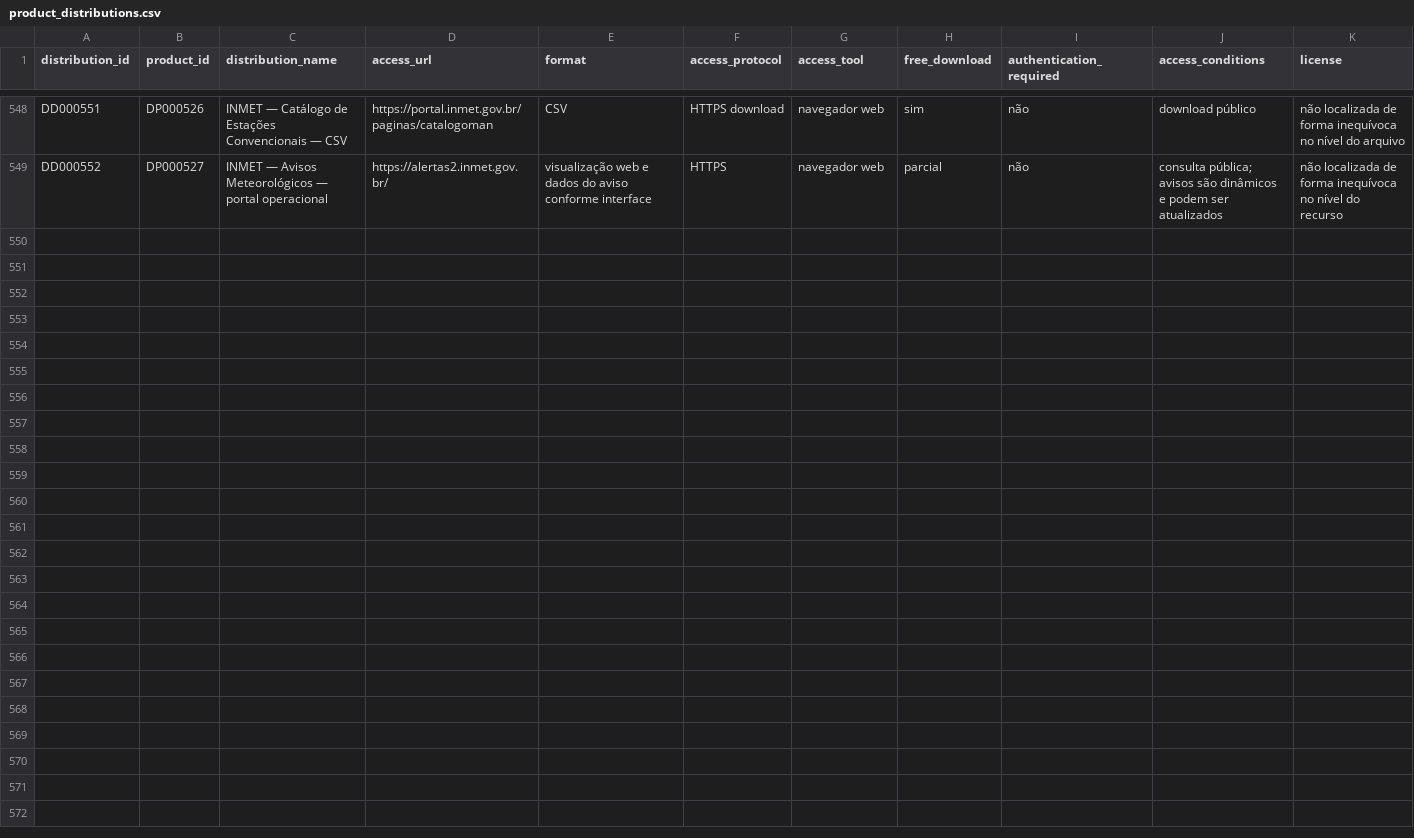
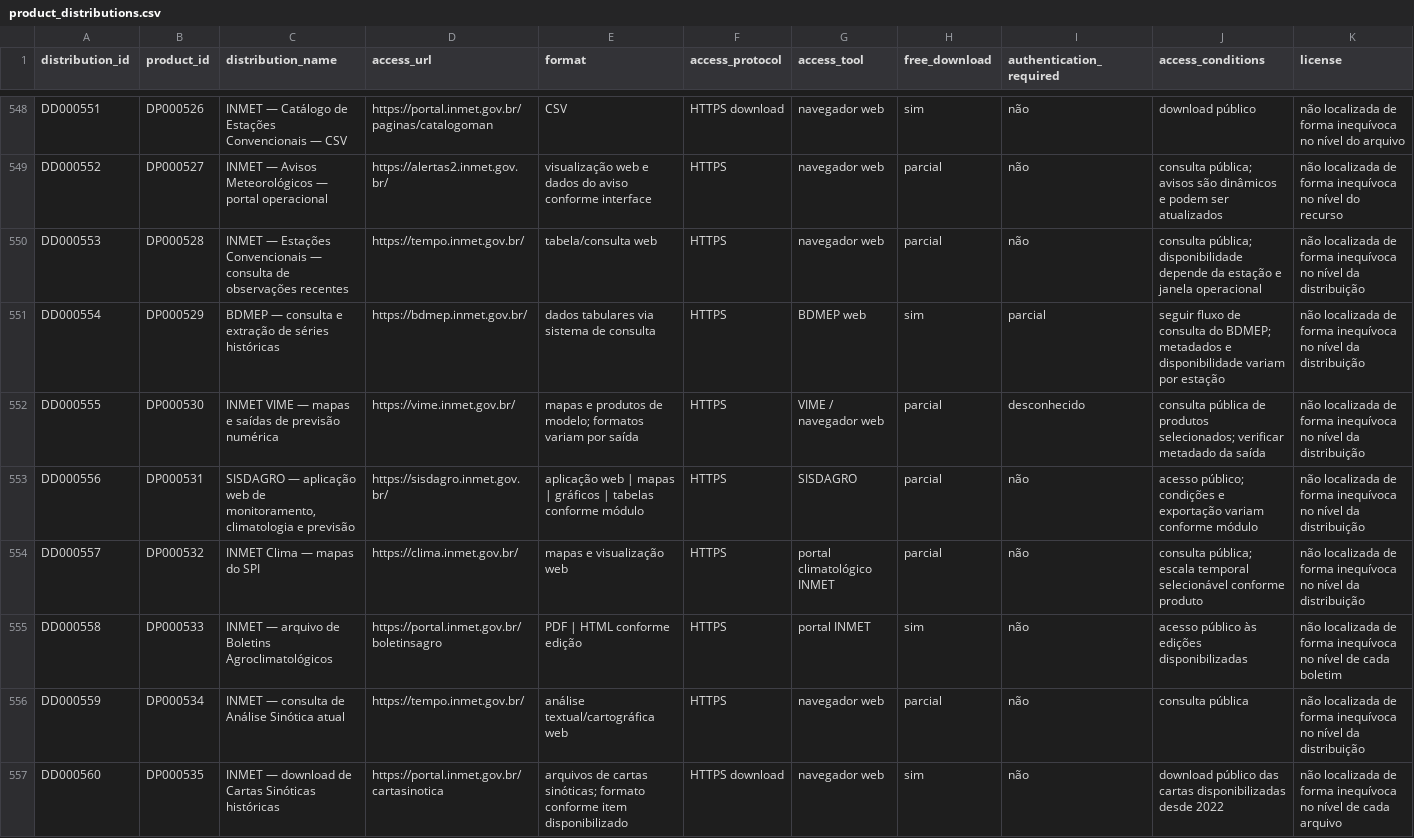
Before and after one commit to Ian-loc/vitrineciencia, a CSV file: data/product_distributions.csv, drawn as a sheet; only a part is shown, gaps mark what is left out; rows hold the shown columns only; the diff names each change by its address in the sheet, - before the commit and + after, or states it on an @@ line.

```diff
--- a/data/product_distributions.csv
+++ b/data/product_distributions.csv
+row 550: DD000553 | DP000528 | INMET — Estações Convencionais — consulta de observações recentes | https://tempo.inmet.gov.br/ | tabela/consulta web | HTTPS | navegador web | parcial | não | consulta pública; disponibilidade depende da estação e janela operacional | não localizada de forma inequívoca no nível da distribuição
+row 551: DD000554 | DP000529 | BDMEP — consulta e extração de séries históricas | https://bdmep.inmet.gov.br/ | dados tabulares via sistema de consulta | HTTPS | BDMEP web | sim | parcial | seguir fluxo de consulta do BDMEP; metadados e disponibilidade variam por estação | não localizada de forma inequívoca no nível da distribuição
+row 552: DD000555 | DP000530 | INMET VIME — mapas e saídas de previsão numérica | https://vime.inmet.gov.br/ | mapas e produtos de modelo; formatos variam por saída | HTTPS | VIME / navegador web | parcial | desconhecido | consulta pública de produtos selecionados; verificar metadado da saída | não localizada de forma inequívoca no nível da distribuição
+row 553: DD000556 | DP000531 | SISDAGRO — aplicação web de monitoramento, climatologia e previsão | https://sisdagro.inmet.gov.br/ | aplicação web | mapas | gráficos | tabelas conforme módulo | HTTPS | SISDAGRO | parcial | não | acesso público; condições e exportação variam conforme módulo | não localizada de forma inequívoca no nível da distribuição
+row 554: DD000557 | DP000532 | INMET Clima — mapas do SPI | https://clima.inmet.gov.br/ | mapas e visualização web | HTTPS | portal climatológico INMET | parcial | não | consulta pública; escala temporal selecionável conforme produto | não localizada de forma inequívoca no nível da distribuição
+row 555: DD000558 | DP000533 | INMET — arquivo de Boletins Agroclimatológicos | https://portal.inmet.gov.br/boletinsagro | PDF | HTML conforme edição | HTTPS | portal INMET | sim | não | acesso público às edições disponibilizadas | não localizada de forma inequívoca no nível de cada boletim
+row 556: DD000559 | DP000534 | INMET — consulta de Análise Sinótica atual | https://tempo.inmet.gov.br/ | análise textual/cartográfica web | HTTPS | navegador web | parcial | não | consulta pública | não localizada de forma inequívoca no nível da distribuição
+row 557: DD000560 | DP000535 | INMET — download de Cartas Sinóticas históricas | https://portal.inmet.gov.br/cartasinotica | arquivos de cartas sinóticas; formato conforme item disponibilizado | HTTPS download | navegador web | sim | não | download público das cartas disponibilizadas desde 2022 | não localizada de forma inequívoca no nível de cada arquivo
```
Also changed, not shown: 2 other files.
